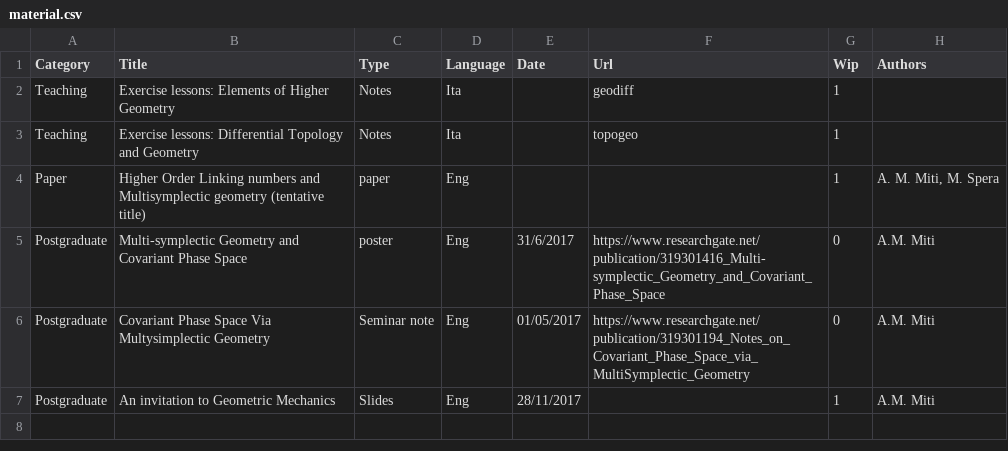
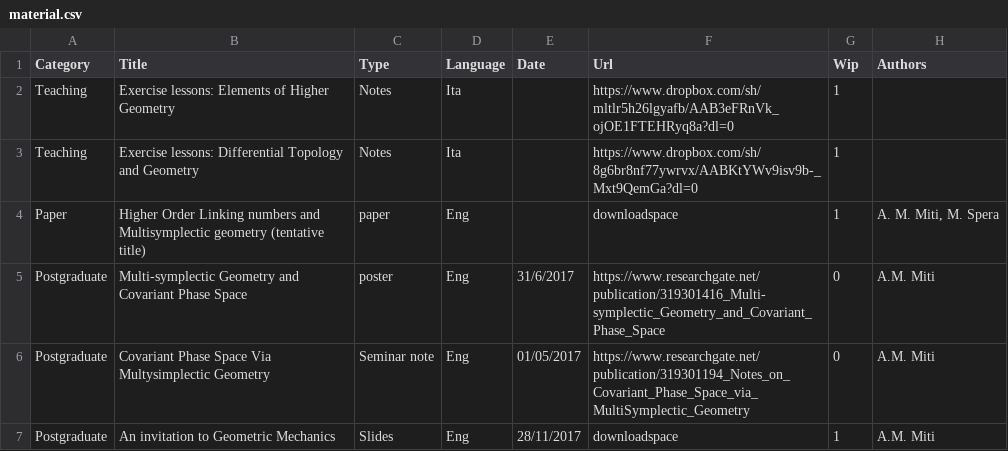
Before and after one commit to MasterToninus/MasterToninus.github.io, a CSV file: data/material.csv, drawn as a sheet.

```diff
--- a/data/material.csv
+++ b/data/material.csv
@@ -1,7 +1,7 @@
 Category;Title;Type;Language;Date;Url;Wip;Authors
-Teaching;Exercise lessons: Elements of Higher Geometry;Notes;Ita;;geodiff;1;
-Teaching;Exercise lessons: Differential Topology and Geometry;Notes;Ita;;topogeo;1;
-Paper;Higher Order Linking numbers and Multisymplectic geometry (tentative title);paper;Eng;;;1;A. M. Miti, M. Spera
+Teaching;Exercise lessons: Elements of Higher Geometry;Notes;Ita;;https://www.dropbox.com/sh/mltlr5h26lgyafb/AAB3eFRnVk_ojOE1FTEHRyq8a?dl=0;1;
+Teaching;Exercise lessons: Differential Topology and Geometry;Notes;Ita;;https://www.dropbox.com/sh/8g6br8nf77ywrvx/AABKtYWv9isv9b-_Mxt9QemGa?dl=0;1;
+Paper;Higher Order Linking numbers and Multisymplectic geometry (tentative title);paper;Eng;;downloadspace;1;A. M. Miti, M. Spera
 Postgraduate;Multi-symplectic Geometry and Covariant Phase Space;poster;Eng;31/6/2017;https://www.researchgate.net/publication/319301416_Multi-symplectic_Geometry_and_Covariant_Phase_Space;0;A.M. Miti
 Postgraduate;Covariant Phase Space Via Multysimplectic Geometry;Seminar  note;Eng;01/05/2017;https://www.researchgate.net/publication/319301194_Notes_on_Covariant_Phase_Space_via_MultiSymplectic_Geometry ;0;A.M. Miti
-Postgraduate;An invitation to Geometric Mechanics;Slides;Eng;28/11/2017;;1;A.M. Miti
+Postgraduate;An invitation to Geometric Mechanics;Slides;Eng;28/11/2017;downloadspace;1;A.M. Miti
```
Also changed, not shown: 4 other files.
